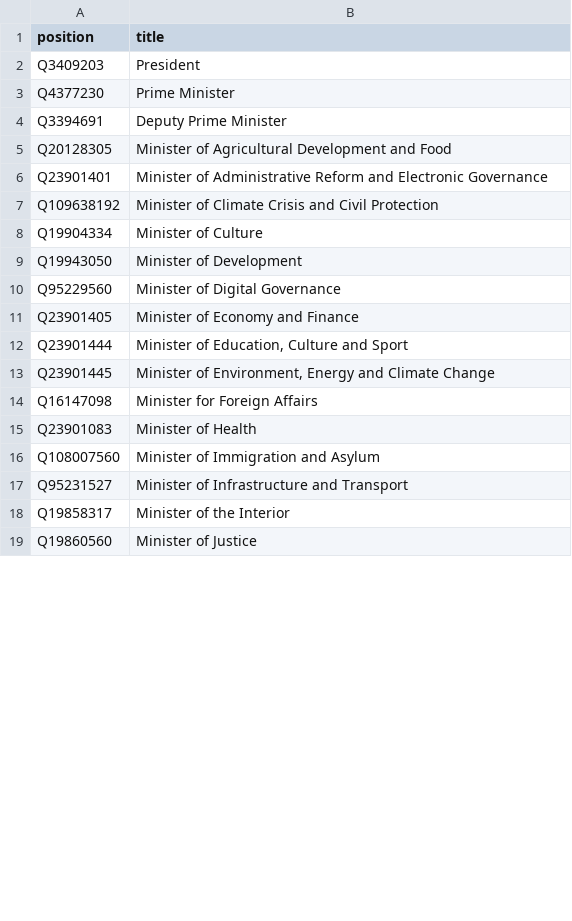
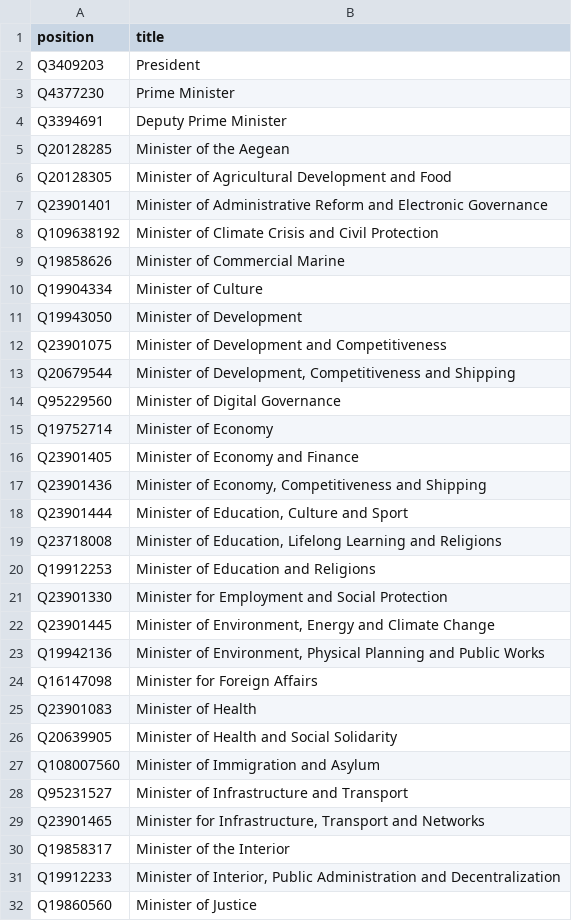
Before and after one commit to every-politician-scrapers/greece-cabinet, a CSV file: wikidata/wanted-positions.csv, drawn as a sheet; only a part is shown; the diff covers the shown part only.

Commit message:
add more historic ministerial positions

```diff
--- a/wikidata/wanted-positions.csv
+++ b/wikidata/wanted-positions.csv
@@ -4,2 +4,3 @@ Q4377230,Prime Minister
 Q3394691,Deputy Prime Minister
+Q20128285,Minister of the Aegean
 Q20128305,Minister of Agricultural Development and Food
@@ -7,13 +8,25 @@ Q23901401,Minister of Administrative Reform and Electronic Governance
 Q109638192,Minister of Climate Crisis and Civil Protection
+Q19858626,Minister of Commercial Marine
 Q19904334,Minister of Culture
 Q19943050,Minister of Development
+Q23901075,Minister of Development and Competitiveness
+Q20679544,"Minister of Development, Competitiveness and Shipping"
 Q95229560,Minister of Digital Governance
+Q19752714,Minister of Economy
 Q23901405,Minister of Economy and Finance
+Q23901436,"Minister of Economy, Competitiveness and Shipping"
 Q23901444,"Minister of Education, Culture and Sport"
+Q23718008,"Minister of Education, Lifelong Learning and Religions"
+Q19912253,Minister of Education and Religions
+Q23901330,Minister for Employment and Social Protection
 Q23901445,"Minister of Environment, Energy and Climate Change"
+Q19942136,"Minister of Environment, Physical Planning and Public Works"
 Q16147098,Minister for Foreign Affairs
 Q23901083,Minister of Health
+Q20639905,Minister of Health and Social Solidarity
 Q108007560,Minister of Immigration and Asylum
 Q95231527,Minister of Infrastructure and Transport
+Q23901465,"Minister for Infrastructure, Transport and Networks"
 Q19858317,Minister of the Interior
+Q19912233,"Minister of Interior, Public Administration and Decentralization"
 Q19860560,Minister of Justice
```
Also changed, not shown: 12 added rows, 1 moved row and 1 edited cell elsewhere in this file.
